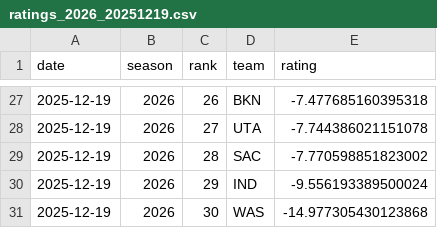
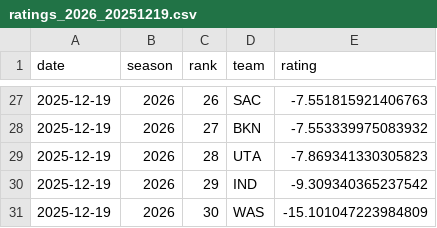
Before and after one commit to deltonsmith/nba-srs, a CSV file: data/csv/ratings_2026_20251219.csv, drawn as a sheet; only a part is shown, gaps mark what is left out; the diff covers the shown part only.

```diff
--- a/data/csv/ratings_2026_20251219.csv
+++ b/data/csv/ratings_2026_20251219.csv
@@ -27,5 +27,5 @@ date,season,rank,team,rating
-2025-12-19,2026,26,BKN,-7.477685160395318
-2025-12-19,2026,27,UTA,-7.744386021151078
-2025-12-19,2026,28,SAC,-7.770598851823002
-2025-12-19,2026,29,IND,-9.556193389500024
-2025-12-19,2026,30,WAS,-14.977305430123868
+2025-12-19,2026,26,SAC,-7.551815921406763
+2025-12-19,2026,27,BKN,-7.553339975083932
+2025-12-19,2026,28,UTA,-7.869341330305823
+2025-12-19,2026,29,IND,-9.309340365237542
+2025-12-19,2026,30,WAS,-15.101047223984809
```
Also changed, not shown: 31 edited cells elsewhere in this file, 3 other files.
